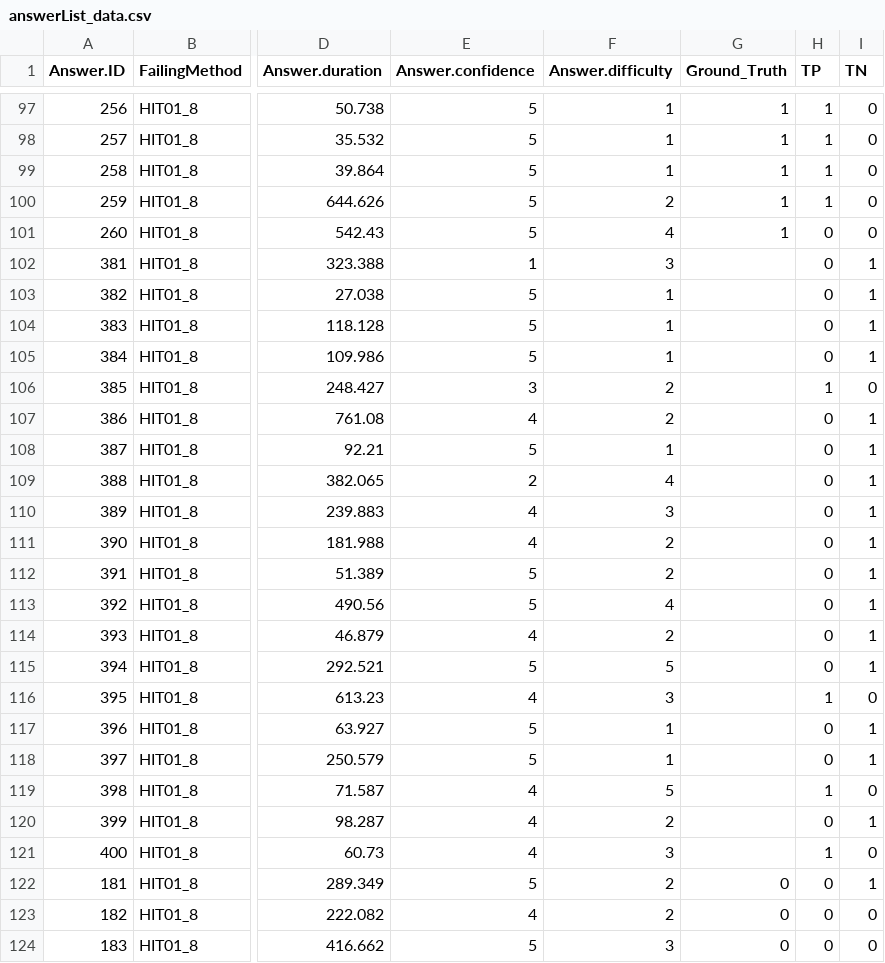
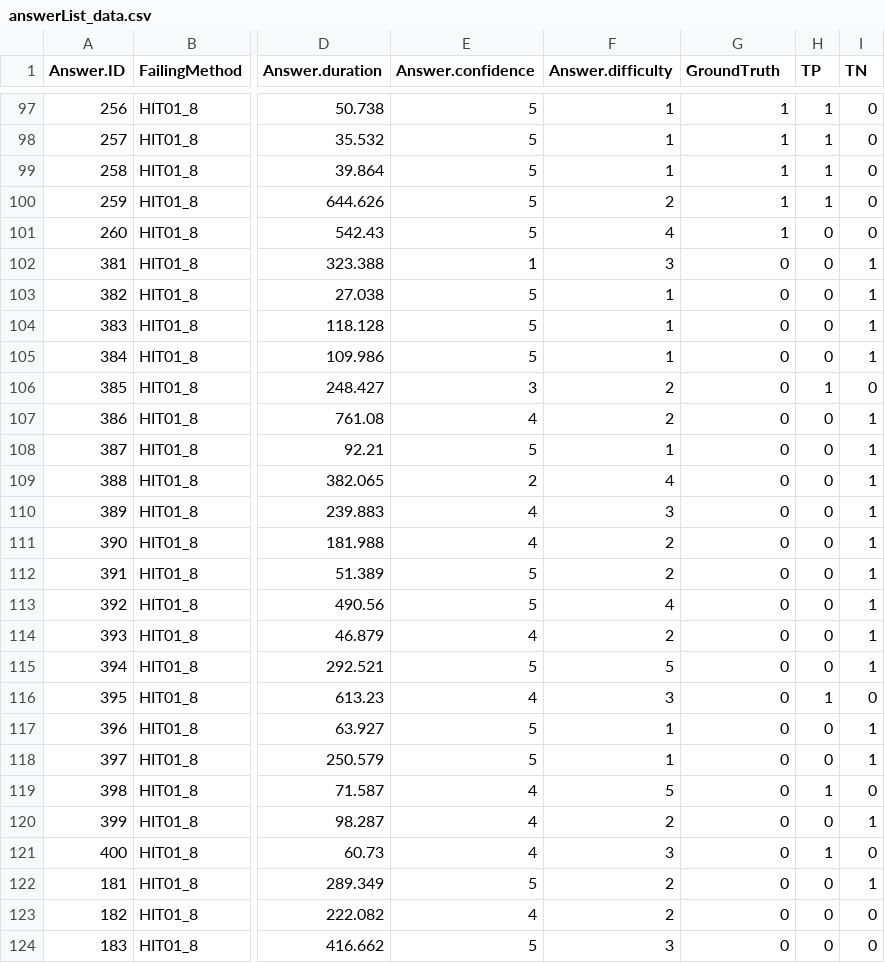
Before and after one commit to hpi-sam/ASE-GenAI, a CSV file: data/answerList_data.csv, drawn as a sheet; only a part is shown, gaps mark what is left out; the diff names each change by its address in the sheet, - before the commit and + after, or states it on an @@ line.

Commit message:
Fixed NAN in Question ID 5

```diff
--- a/data/answerList_data.csv
+++ b/data/answerList_data.csv
-G1: Ground_Truth
+G1: GroundTruth
-G102:G121 (GroundTruth): (empty)
+G102:G121 (GroundTruth): 0
```
